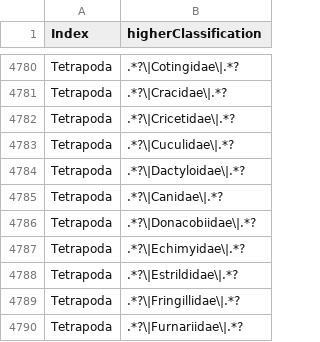
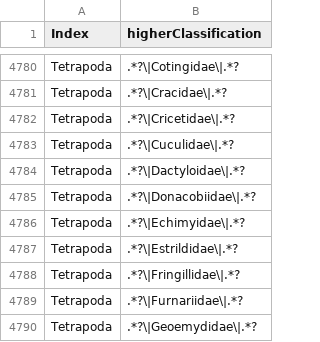
Before and after one commit to eliagbayani/EOL-connector-data-files, a TSV file: neo4j_tasks/Ancestry_Index_regex.tsv, drawn as a sheet; only a part is shown, gaps mark what is left out; the shorter side is filled out with more unchanged rows; the diff names each change by its address in the sheet, - before the commit and + after, or states it on an @@ line.

Commit message:
Update Ancestry_Index_regex.tsv

```diff
--- a/neo4j_tasks/Ancestry_Index_regex.tsv
+++ b/neo4j_tasks/Ancestry_Index_regex.tsv
-row 4785: Tetrapoda | .*?\|Canidae\|.*?
```
